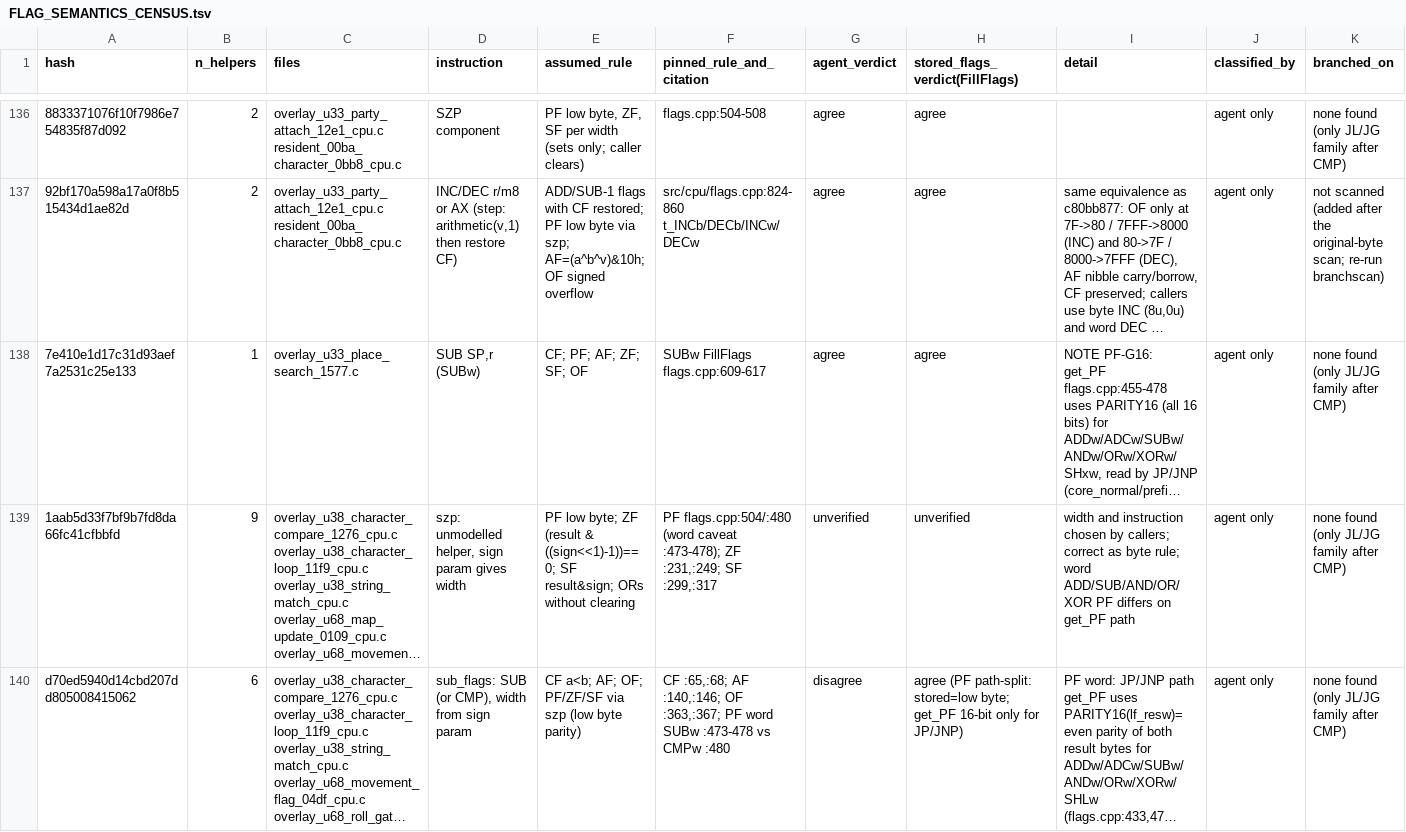
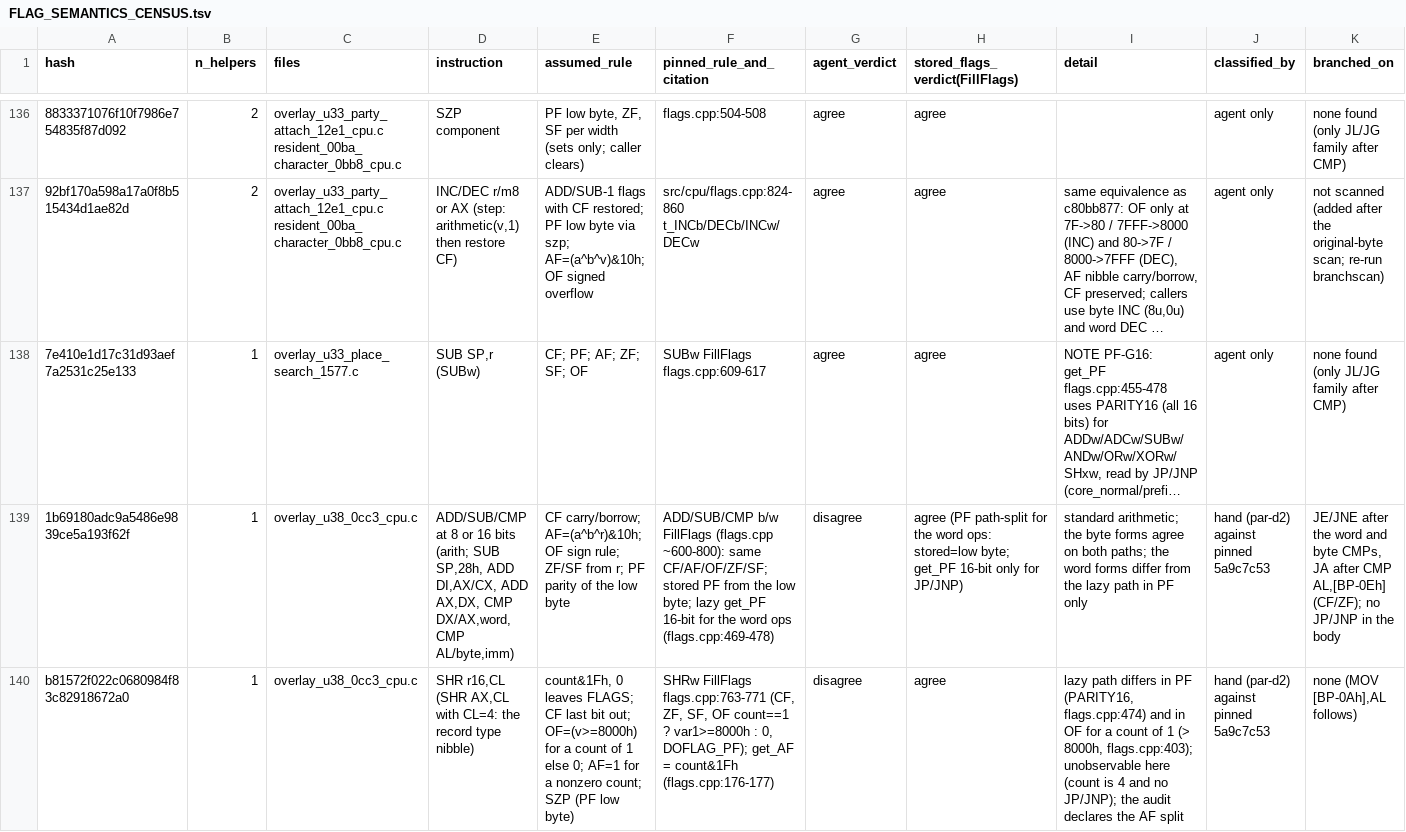
Before and after one commit to huntergdavis/poolrad-decomp, a TSV file: docs/re/FLAG_SEMANTICS_CENSUS.tsv, drawn as a sheet; only a part is shown, gaps mark what is left out; the shorter side is filled out with more unchanged rows; long unchanged cells end in …; the diff covers the shown part only; the diff names each change by its address in the sheet, - before the commit and + after, or states it on an @@ line.

```diff
--- a/docs/re/FLAG_SEMANTICS_CENSUS.tsv
+++ b/docs/re/FLAG_SEMANTICS_CENSUS.tsv
+row 139: 1b69180adc9a5486e9839ce5a193f62f | 1 | overlay_u38_0cc3_cpu.c | ADD/SUB/CMP at 8 or 16 bits (arith; SUB SP,28h, ADD DI,AX/CX, ADD AX,DX, CMP DX/AX,word, CMP AL/byte,imm) | CF carry/borrow; AF=(a^b^r)&10h; OF sign rule; ZF/SF from r; PF parity of the low byte | ADD/SUB/CMP b/w FillFlags (flags.cpp ~600-800): same CF/AF/OF/ZF/SF; stored PF from the low byte; lazy get_PF 16-bit for the word ops (flags.cpp:469-478) | disagree | agree (PF path-split for the word ops: stored=low byte; get_PF 16-bit only for JP/JNP) | standard arithmetic; the byte forms agree on both paths; the word forms differ from the lazy path in PF only | hand (par-d2) against pinned 5a9c7c53 | JE/JNE after the word and byte CMPs, JA after CMP AL,[BP-0Eh] (CF/ZF); no JP/JNP in the body
+row 140: b81572f022c0680984f83c82918672a0 | 1 | overlay_u38_0cc3_cpu.c | SHR r16,CL (SHR AX,CL with CL=4: the record type nibble) | count&1Fh, 0 leaves FLAGS; CF last bit out; OF=(v>=8000h) for a count of 1 else 0; AF=1 for a nonzero count; SZP (PF low byte) | SHRw FillFlags flags.cpp:763-771 (CF, ZF, SF, OF count==1 ? var1>=8000h : 0, DOFLAG_PF); get_AF = count&1Fh (flags.cpp:176-177) | disagree | agree | lazy path differs in PF (PARITY16, flags.cpp:474) and in OF for a count of 1 (> 8000h, flags.cpp:403); unobservable here (count is 4 and no JP/JNP); the audit declares the AF split | hand (par-d2) against pinned 5a9c7c53 | none (MOV [BP-0Ah],AL follows)
```
Also changed, not shown: 1 added row elsewhere in this file, 9 other files.
